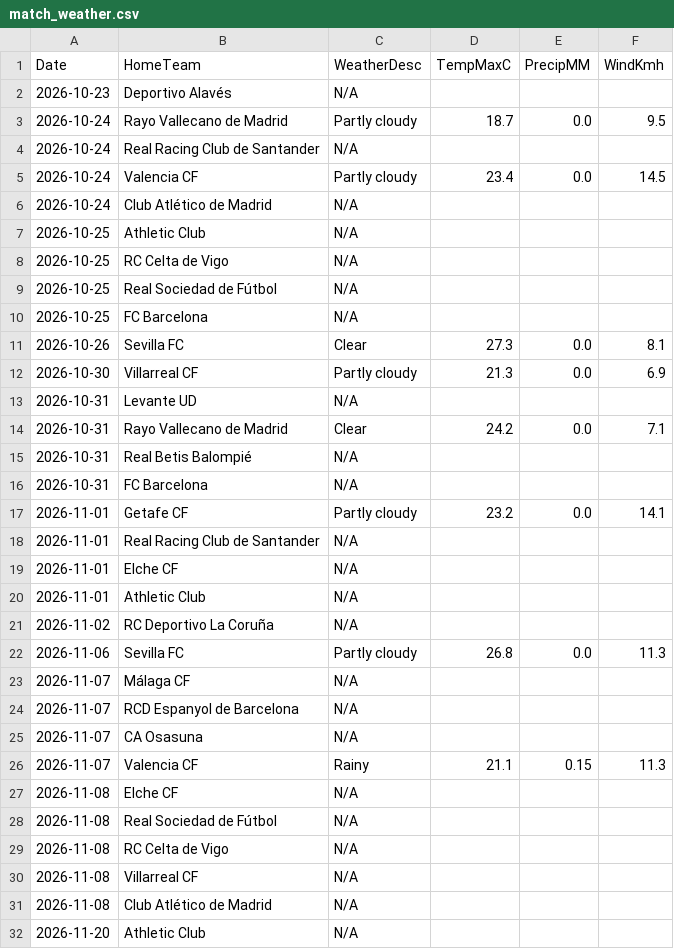
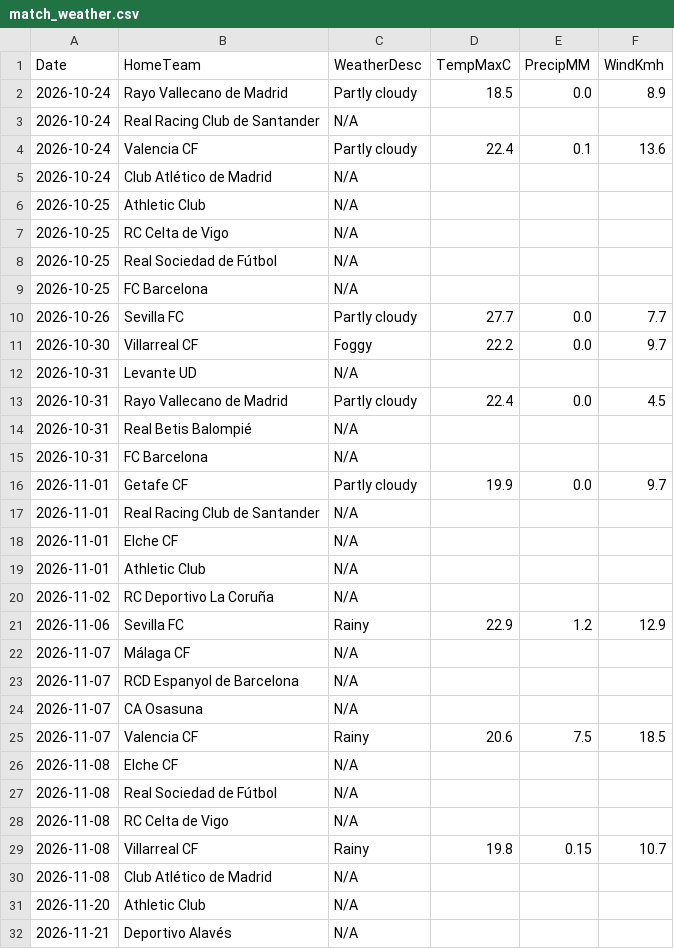
Before and after one commit to gmalbert/la-liga, a CSV file: data_files/raw/match_weather.csv, drawn as a sheet; only a part is shown; the shorter side is filled out with more unchanged rows.

```diff
--- a/data_files/raw/match_weather.csv
+++ b/data_files/raw/match_weather.csv
@@ -1,6 +1,5 @@
 Date,HomeTeam,WeatherDesc,TempMaxC,PrecipMM,WindKmh
-2026-10-23,Deportivo Alavés,N/A,,,
-2026-10-24,Rayo Vallecano de Madrid,Partly cloudy,18.7,0.0,9.5
+2026-10-24,Rayo Vallecano de Madrid,Partly cloudy,18.5,0.0,8.9
 2026-10-24,Real Racing Club de Santander,N/A,,,
-2026-10-24,Valencia CF,Partly cloudy,23.4,0.0,14.5
+2026-10-24,Valencia CF,Partly cloudy,22.4,0.1,13.6
 2026-10-24,Club Atlético de Madrid,N/A,,,
@@ -10,9 +9,9 @@ Date,HomeTeam,WeatherDesc,TempMaxC,PrecipMM,WindKmh
 2026-10-25,FC Barcelona,N/A,,,
-2026-10-26,Sevilla FC,Clear,27.3,0.0,8.1
-2026-10-30,Villarreal CF,Partly cloudy,21.3,0.0,6.9
+2026-10-26,Sevilla FC,Partly cloudy,27.7,0.0,7.7
+2026-10-30,Villarreal CF,Foggy,22.2,0.0,9.7
 2026-10-31,Levante UD,N/A,,,
-2026-10-31,Rayo Vallecano de Madrid,Clear,24.2,0.0,7.1
+2026-10-31,Rayo Vallecano de Madrid,Partly cloudy,22.4,0.0,4.5
 2026-10-31,Real Betis Balompié,N/A,,,
 2026-10-31,FC Barcelona,N/A,,,
-2026-11-01,Getafe CF,Partly cloudy,23.2,0.0,14.1
+2026-11-01,Getafe CF,Partly cloudy,19.9,0.0,9.7
 2026-11-01,Real Racing Club de Santander,N/A,,,
@@ -21,3 +20,3 @@ Date,HomeTeam,WeatherDesc,TempMaxC,PrecipMM,WindKmh
 2026-11-02,RC Deportivo La Coruña,N/A,,,
-2026-11-06,Sevilla FC,Partly cloudy,26.8,0.0,11.3
+2026-11-06,Sevilla FC,Rainy,22.9,1.2,12.9
 2026-11-07,Málaga CF,N/A,,,
@@ -25,3 +24,3 @@ Date,HomeTeam,WeatherDesc,TempMaxC,PrecipMM,WindKmh
 2026-11-07,CA Osasuna,N/A,,,
-2026-11-07,Valencia CF,Rainy,21.1,0.15,11.3
+2026-11-07,Valencia CF,Rainy,20.6,7.5,18.5
 2026-11-08,Elche CF,N/A,,,
@@ -29,3 +28,3 @@ Date,HomeTeam,WeatherDesc,TempMaxC,PrecipMM,WindKmh
 2026-11-08,RC Celta de Vigo,N/A,,,
-2026-11-08,Villarreal CF,N/A,,,
+2026-11-08,Villarreal CF,Rainy,19.8,0.15,10.7
 2026-11-08,Club Atlético de Madrid,N/A,,,
```
Also changed, not shown: data_files/raw/odds.csv, data_files/upcoming_fixtures.csv, 4 other files.
